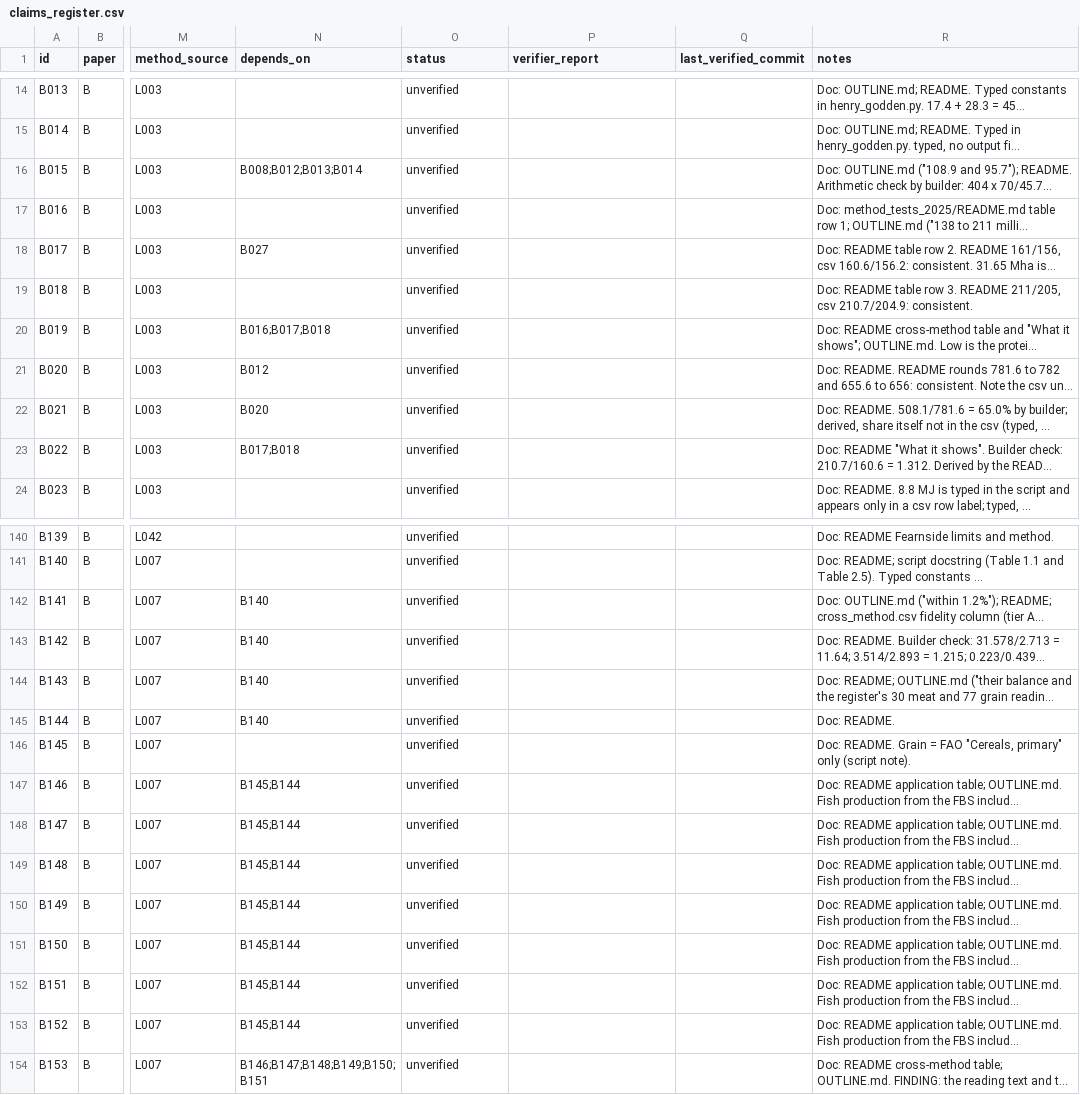
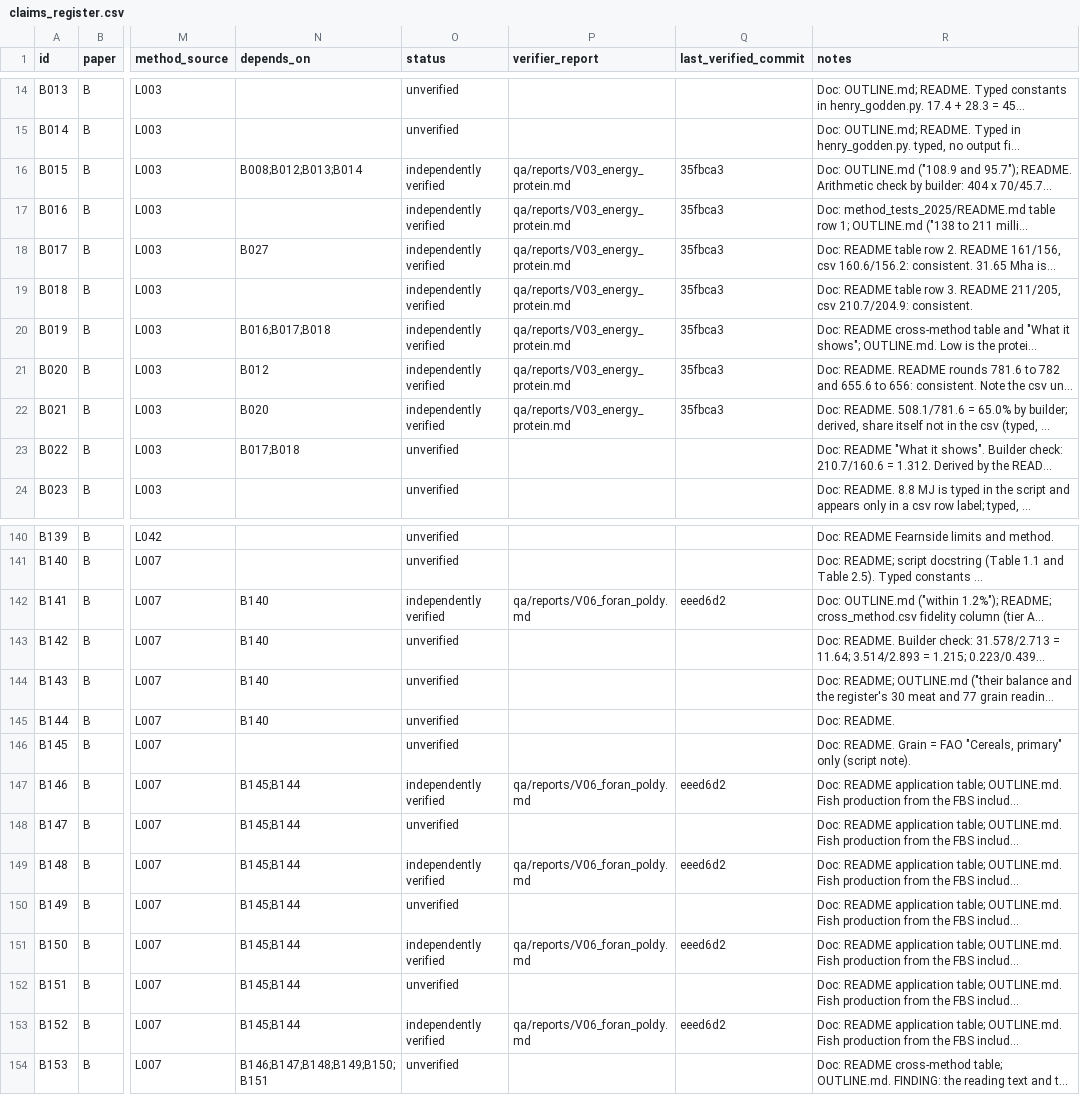
Before and after one commit to MurrayLane/carrying-capacity-dashboard, a CSV file: qa/claims_register.csv, drawn as a sheet; only a part is shown, gaps mark what is left out; long unchanged cells end in …; the diff names each change by its address in the sheet, - before the commit and + after, or states it on an @@ line.

```diff
--- a/qa/claims_register.csv
+++ b/qa/claims_register.csv
-O16:O22 (status): unverified
+O16:O22 (status): independently verified
-P16:P22 (verifier_report): (empty)
+P16:P22 (verifier_report): qa/reports/V03_energy_protein.md
-Q16:Q22 (last_verified_commit): (empty)
+Q16:Q22 (last_verified_commit): 35fbca3
-O142 (status): unverified
+O142 (status): independently verified
-P142 (verifier_report): (empty)
+P142 (verifier_report): qa/reports/V06_foran_poldy.md
-Q142 (last_verified_commit): (empty)
+Q142 (last_verified_commit): eeed6d2
-O147 (status): unverified
+O147 (status): independently verified
-P147 (verifier_report): (empty)
+P147 (verifier_report): qa/reports/V06_foran_poldy.md
-Q147 (last_verified_commit): (empty)
+Q147 (last_verified_commit): eeed6d2
-O149 (status): unverified
+O149 (status): independently verified
-P149 (verifier_report): (empty)
+P149 (verifier_report): qa/reports/V06_foran_poldy.md
-Q149 (last_verified_commit): (empty)
+Q149 (last_verified_commit): eeed6d2
-O151 (status): unverified
+O151 (status): independently verified
-P151 (verifier_report): (empty)
+P151 (verifier_report): qa/reports/V06_foran_poldy.md
-Q151 (last_verified_commit): (empty)
+Q151 (last_verified_commit): eeed6d2
-O153 (status): unverified
+O153 (status): independently verified
-P153 (verifier_report): (empty)
+P153 (verifier_report): qa/reports/V06_foran_poldy.md
-Q153 (last_verified_commit): (empty)
+Q153 (last_verified_commit): eeed6d2
```
Also changed, not shown: qa/literature_register.csv.
